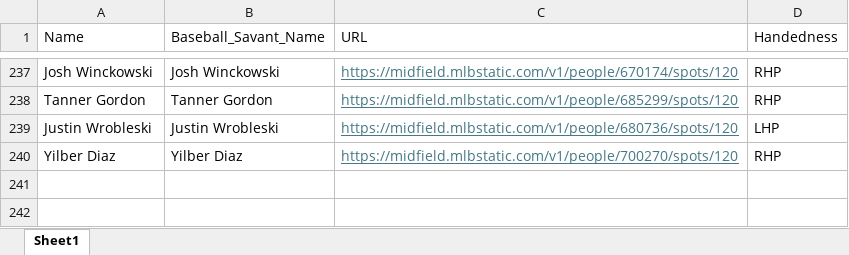
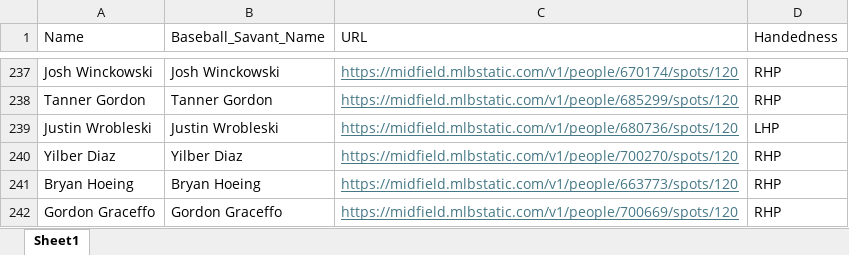
Before and after one commit to mtdewrocks/matchup, an Excel workbook: assets/Pitcher_Headshots.xlsx, sheet Sheet1, drawn as a sheet; only a part is shown, gaps mark what is left out; values as stored, in another font and other column widths than the file's, no borders; the diff names each change by its address in the sheet, - before the commit and + after, or states it on an @@ line.

```diff
--- a/assets/Pitcher_Headshots.xlsx (sheet Sheet1)
+++ b/assets/Pitcher_Headshots.xlsx (sheet Sheet1)
+row 241: Bryan Hoeing | Bryan Hoeing | https://midfield.mlbstatic.com/v1/people/663773/spots/120 | RHP
+row 242: Gordon Graceffo | Gordon Graceffo | https://midfield.mlbstatic.com/v1/people/700669/spots/120 | RHP
```
Also changed, not shown: assets/Daily_Props.xlsx, assets/My_Pitcher_Listing.xlsx, 2 other files.
